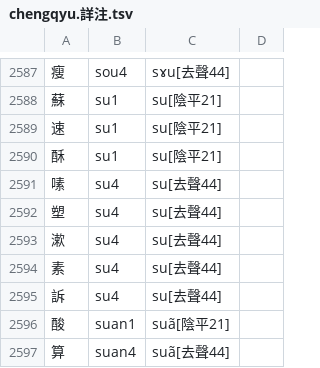
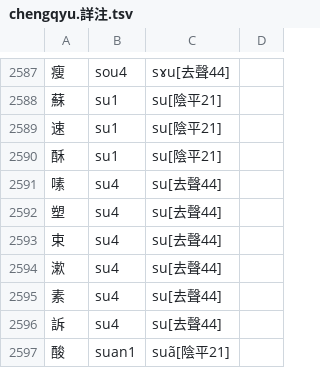
Before and after one commit to SiqYin/xinganhua-fuvufa, a TSV file: tools/chengqyu.詳注.tsv, drawn as a sheet; only a part is shown, gaps mark what is left out; the shorter side is filled out with more unchanged rows.

Commit message:
城区音加 束 su4、南郊音加 束 sou4（用户直加，源表同步）；城区字音表重生成 3,649 条；chengqyu.word 版本 0.1-draft 陈旧陷阱改随轮次 1.1.6；版本 1.1.6

```diff
--- a/tools/chengqyu.詳注.tsv
+++ b/tools/chengqyu.詳注.tsv
@@ -2592,2 +2592,3 @@
 塑	su4	su[去聲44]
+束	su4	su[去聲44]
 漱	su4	su[去聲44]
```
Also changed, not shown: tools/chengqyu.ipa對照.tsv, 8 other files.
